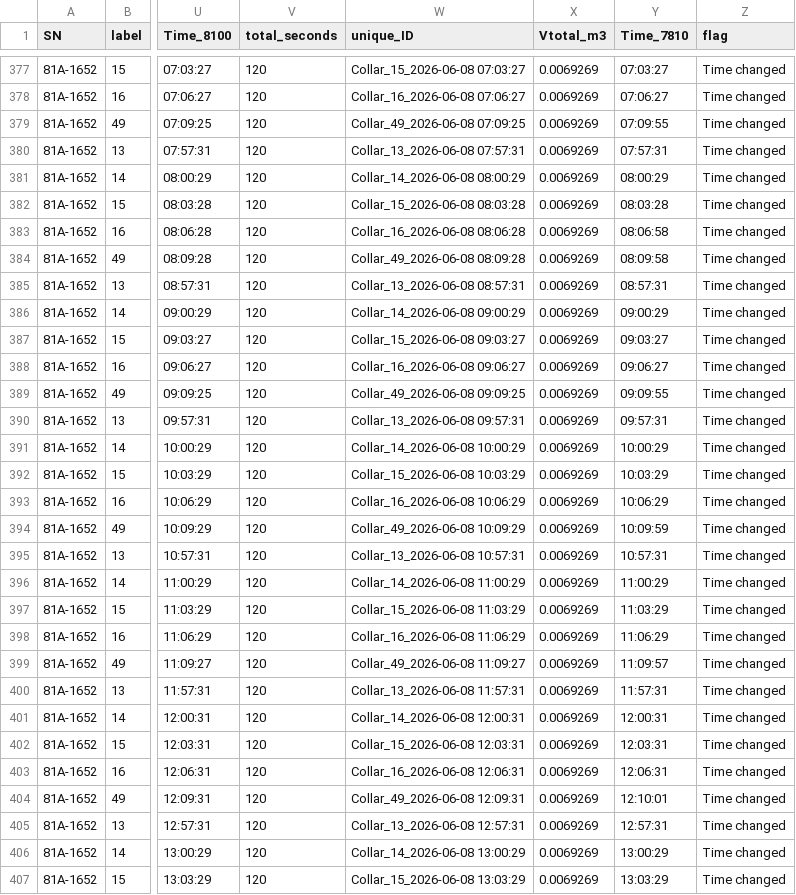
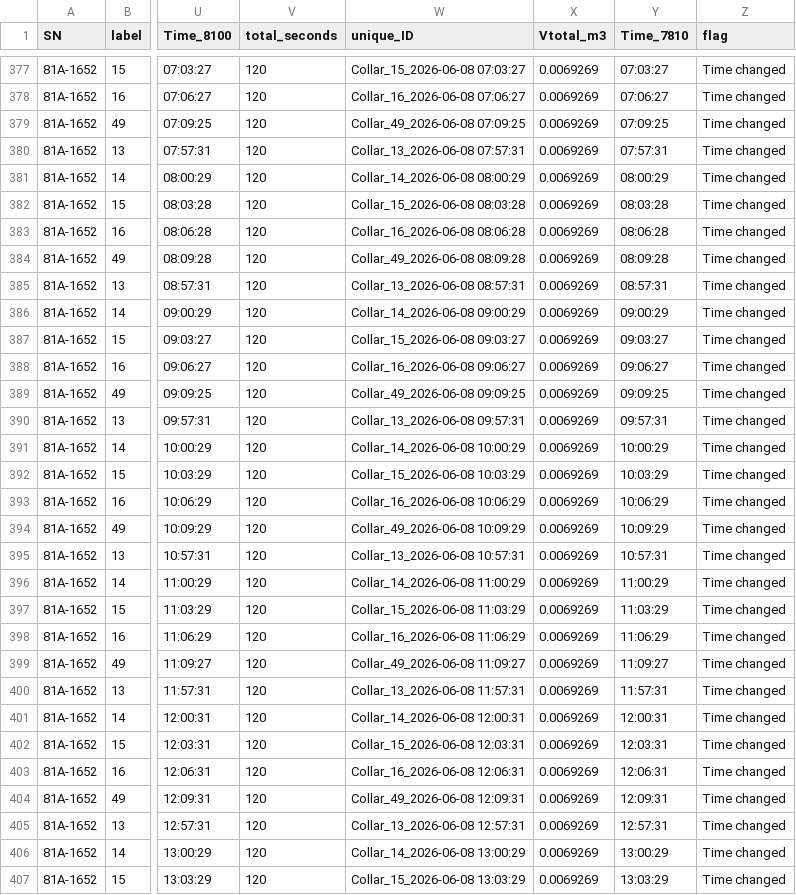
Before and after one commit to COMPASS-DOE/STEEP-CF-autochambers, a CSV file: Processed_Data/COMPASS_TEMPESTX_SoilFluxes_8100_Metadata_edited_20260608.csv, drawn as a sheet; only a part is shown, gaps mark what is left out; the diff covers the shown part only; the diff names each change by its address in the sheet, - before the commit and + after, or states it on an @@ line.

```diff
--- a/Processed_Data/COMPASS_TEMPESTX_SoilFluxes_8100_Metadata_edited_20260608.csv
+++ b/Processed_Data/COMPASS_TEMPESTX_SoilFluxes_8100_Metadata_edited_20260608.csv
-Y379 (Time_7810): 07:09:55
+Y379 (Time_7810): 07:09:25
-Y383 (Time_7810): 08:06:58
+Y383 (Time_7810): 08:06:28
-Y384 (Time_7810): 08:09:58
+Y384 (Time_7810): 08:09:28
-Y389 (Time_7810): 09:09:55
+Y389 (Time_7810): 09:09:25
-Y394 (Time_7810): 10:09:59
+Y394 (Time_7810): 10:09:29
-Y399 (Time_7810): 11:09:57
+Y399 (Time_7810): 11:09:27
-Y404 (Time_7810): 12:10:01
+Y404 (Time_7810): 12:09:31
```
Also changed, not shown: 18 edited cells elsewhere in this file, 1 other file.
